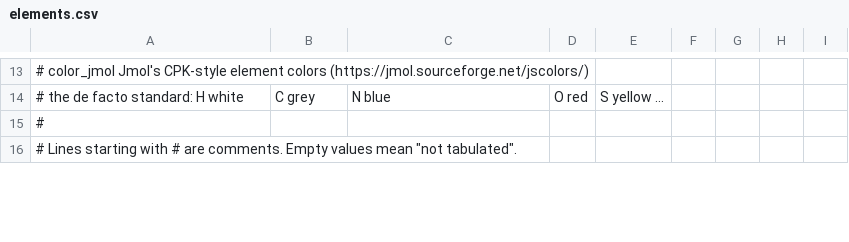
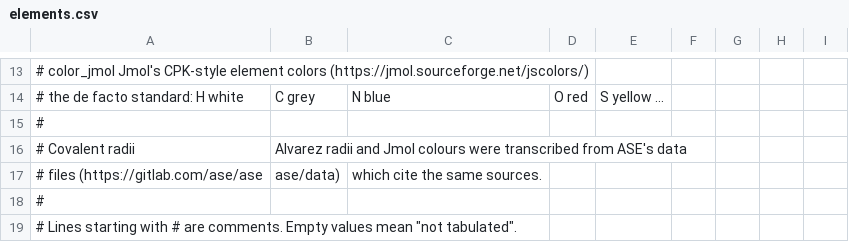
Before and after one commit to QuantumWorm/AtomBond.jl, a CSV file: data/elements.csv, drawn as a sheet; only a part is shown, gaps mark what is left out.

```diff
--- a/data/elements.csv
+++ b/data/elements.csv
@@ -14,2 +14,5 @@
 #                     the de facto standard: H white, C grey, N blue, O red, S yellow ...
+#
+# Covalent radii, Alvarez radii and Jmol colours were transcribed from ASE's data
+# files (https://gitlab.com/ase/ase, ase/data), which cite the same sources.
 #
```
Also changed, not shown: 49 other files.
